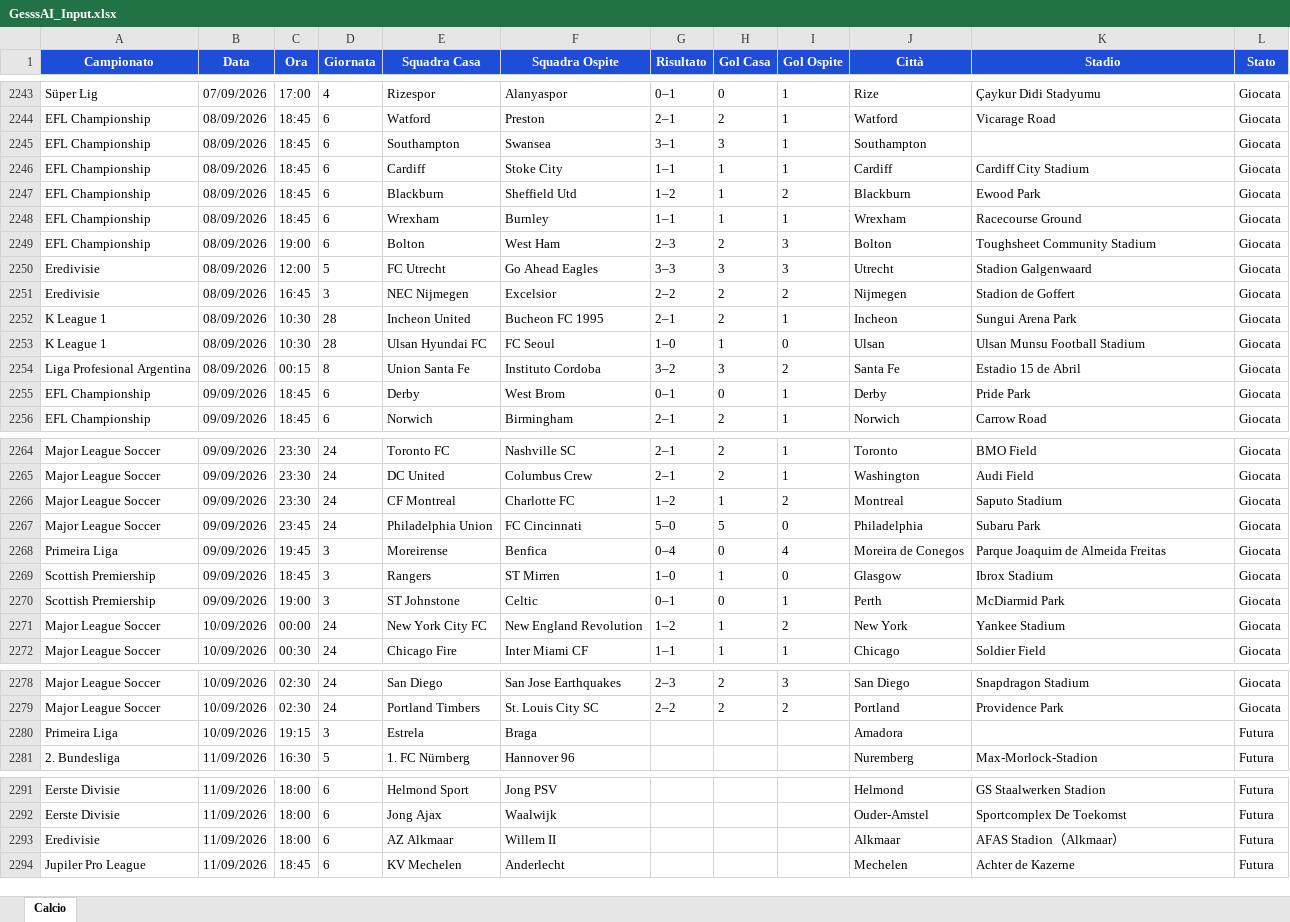
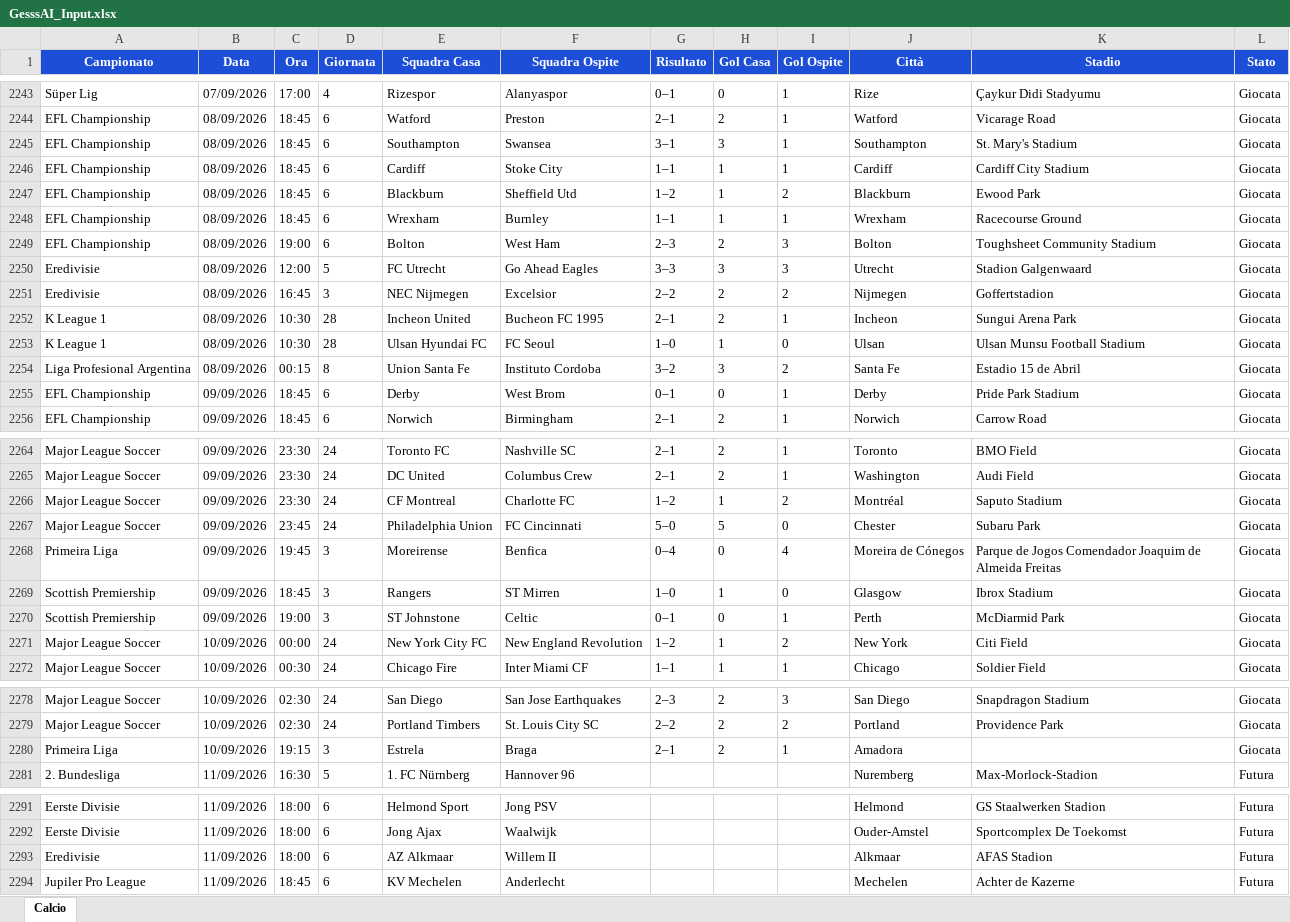
Before and after one commit to Gesss26/GesssAI-Pro---Auto, an Excel workbook: excel/GesssAI_Input.xlsx, sheet Calcio, drawn as a sheet; only a part is shown, gaps mark what is left out; values as stored, in another font and other column widths than the file's, no borders; the diff names each change by its address in the sheet, - before the commit and + after, or states it on an @@ line.

```diff
--- a/excel/GesssAI_Input.xlsx (sheet Calcio)
+++ b/excel/GesssAI_Input.xlsx (sheet Calcio)
-K2245 (Stadio): (empty)
+K2245 (Stadio): St. Mary's Stadium
-K2251 (Stadio): Stadion de Goffert
+K2251 (Stadio): Goffertstadion
-K2255 (Stadio): Pride Park
+K2255 (Stadio): Pride Park Stadium
-J2266 (Città): Montreal
+J2266 (Città): Montréal
-J2267 (Città): Philadelphia
+J2267 (Città): Chester
-J2268 (Città): Moreira de Conegos
+J2268 (Città): Moreira de Cónegos
-K2268 (Stadio): Parque Joaquim de Almeida Freitas
+K2268 (Stadio): Parque de Jogos Comendador Joaquim de Almeida Freitas
-K2271 (Stadio): Yankee Stadium
+K2271 (Stadio): Citi Field
-G2280 (Risultato): (empty)
+G2280 (Risultato): 2–1
-H2280 (Gol Casa): (empty)
+H2280 (Gol Casa): 2
-I2280 (Gol Ospite): (empty)
+I2280 (Gol Ospite): 1
-L2280 (Stato): Futura
+L2280 (Stato): Giocata
-K2293 (Stadio): AFAS Stadion（Alkmaar）
+K2293 (Stadio): AFAS Stadion
```
Also changed, not shown: 2 other files.
